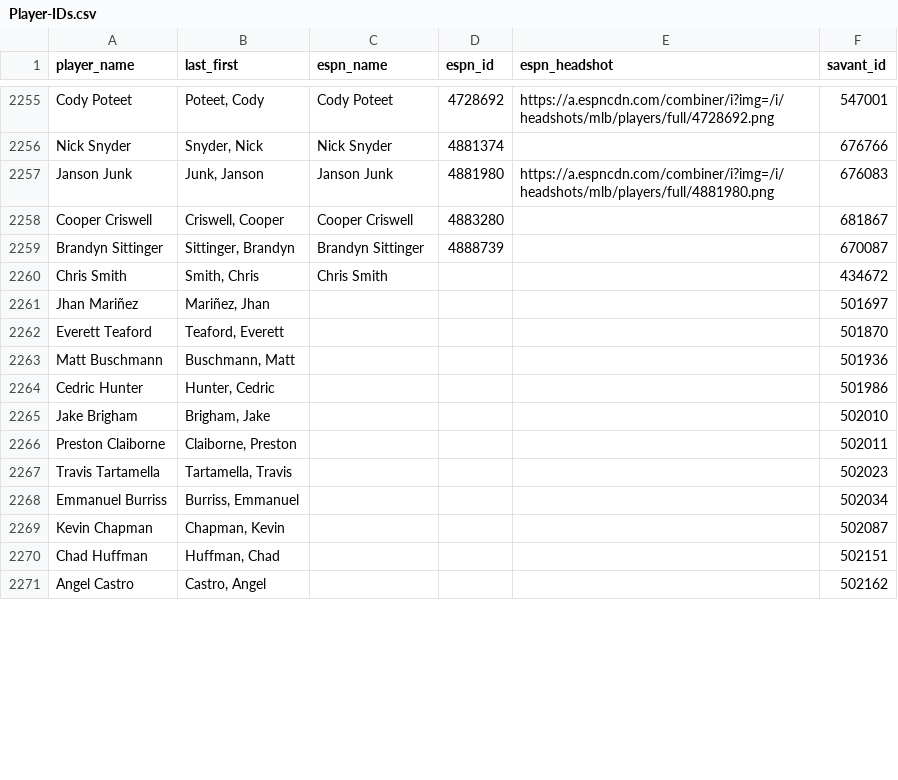
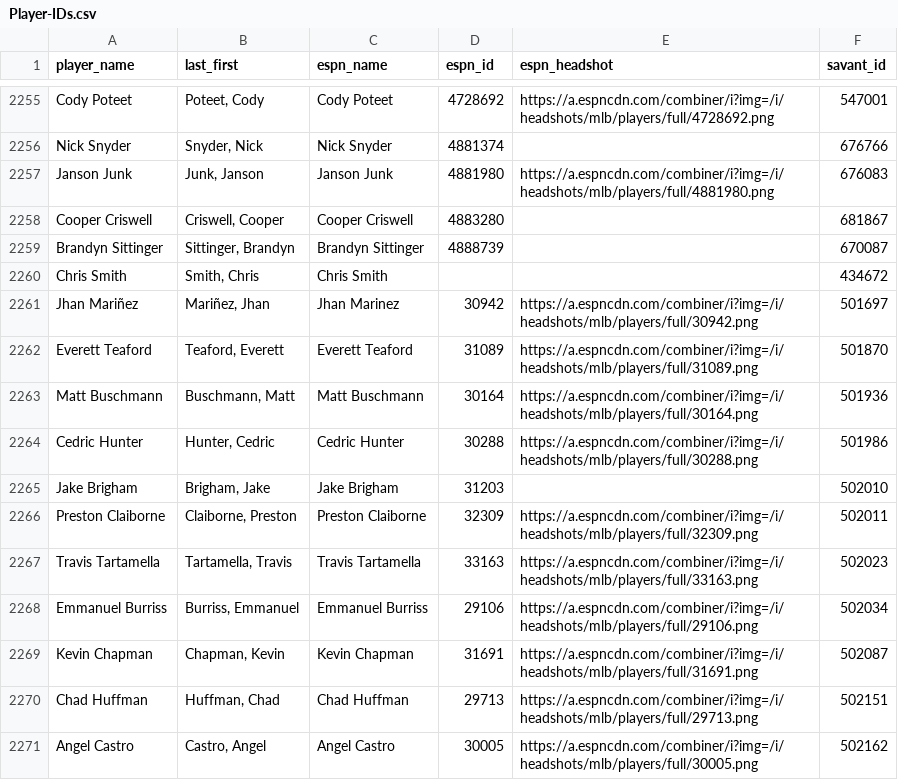
Before and after one commit to camdenk/mlbplotR, a CSV file: data-raw/Player-IDs.csv, drawn as a sheet; only a part is shown, gaps mark what is left out; the diff covers the shown part only.

Commit message:
Updated player IDs

```diff
--- a/data-raw/Player-IDs.csv
+++ b/data-raw/Player-IDs.csv
@@ -2260,12 +2260,12 @@ Brandyn Sittinger,"Sittinger, Brandyn",Brandyn Sittinger,4888739,,670087
 Chris Smith,"Smith, Chris",Chris Smith,,,434672
-Jhan Mariñez,"Mariñez, Jhan",,,,501697
-Everett Teaford,"Teaford, Everett",,,,501870
-Matt Buschmann,"Buschmann, Matt",,,,501936
-Cedric Hunter,"Hunter, Cedric",,,,501986
-Jake Brigham,"Brigham, Jake",,,,502010
-Preston Claiborne,"Claiborne, Preston",,,,502011
-Travis Tartamella,"Tartamella, Travis",,,,502023
-Emmanuel Burriss,"Burriss, Emmanuel",,,,502034
-Kevin Chapman,"Chapman, Kevin",,,,502087
-Chad Huffman,"Huffman, Chad",,,,502151
-Angel Castro,"Castro, Angel",,,,502162
+Jhan Mariñez,"Mariñez, Jhan",Jhan Marinez,30942,https://a.espncdn.com/combiner/i?img=/i/headshots/mlb/players/full/30942.png,501697
+Everett Teaford,"Teaford, Everett",Everett Teaford,31089,https://a.espncdn.com/combiner/i?img=/i/headshots/mlb/players/full/31089.png,501870
+Matt Buschmann,"Buschmann, Matt",Matt Buschmann,30164,https://a.espncdn.com/combiner/i?img=/i/headshots/mlb/players/full/30164.png,501936
+Cedric Hunter,"Hunter, Cedric",Cedric Hunter,30288,https://a.espncdn.com/combiner/i?img=/i/headshots/mlb/players/full/30288.png,501986
+Jake Brigham,"Brigham, Jake",Jake Brigham,31203,,502010
+Preston Claiborne,"Claiborne, Preston",Preston Claiborne,32309,https://a.espncdn.com/combiner/i?img=/i/headshots/mlb/players/full/32309.png,502011
+Travis Tartamella,"Tartamella, Travis",Travis Tartamella,33163,https://a.espncdn.com/combiner/i?img=/i/headshots/mlb/players/full/33163.png,502023
+Emmanuel Burriss,"Burriss, Emmanuel",Emmanuel Burriss,29106,https://a.espncdn.com/combiner/i?img=/i/headshots/mlb/players/full/29106.png,502034
+Kevin Chapman,"Chapman, Kevin",Kevin Chapman,31691,https://a.espncdn.com/combiner/i?img=/i/headshots/mlb/players/full/31691.png,502087
+Chad Huffman,"Huffman, Chad",Chad Huffman,29713,https://a.espncdn.com/combiner/i?img=/i/headshots/mlb/players/full/29713.png,502151
+Angel Castro,"Castro, Angel",Angel Castro,30005,https://a.espncdn.com/combiner/i?img=/i/headshots/mlb/players/full/30005.png,502162
```
Also changed, not shown: 86 edited cells elsewhere in this file, 2 other files.
